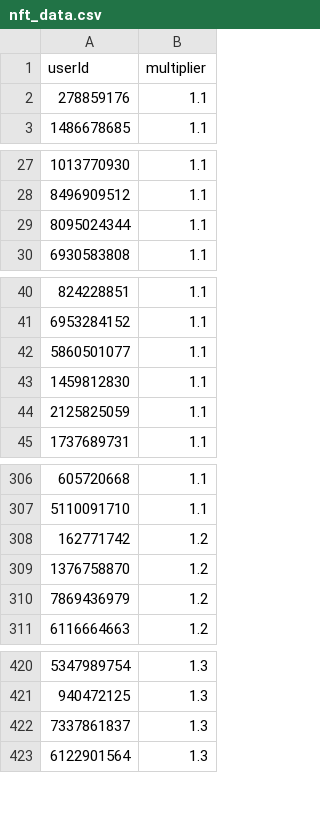
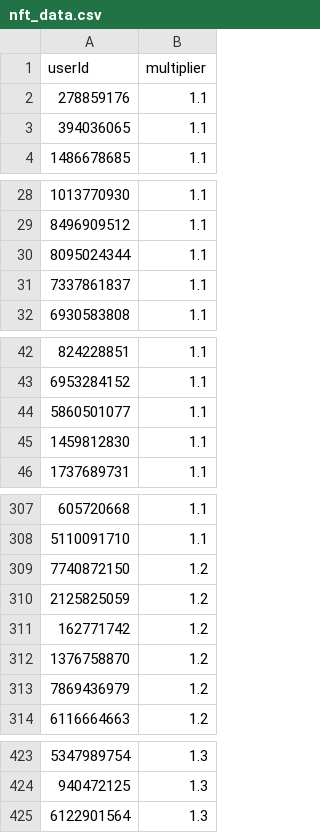
Before and after one commit to a-bormotov/tg_pixel, a CSV file: nft_data.csv, drawn as a sheet; only a part is shown, gaps mark what is left out; removed rows and columns are numbered as before the commit, all else as after; the diff names each change by its address in the sheet, - before the commit and + after, or states it on an @@ line.

Commit message:
Update nft_data.csv

```diff
--- a/nft_data.csv
+++ b/nft_data.csv
+row 3: 394036065 | 1.1
+row 31: 7337861837 | 1.1
-row 44: 2125825059 | 1.1
+row 309: 7740872150 | 1.2
+row 310: 2125825059 | 1.2
-row 422: 7337861837 | 1.3
```
